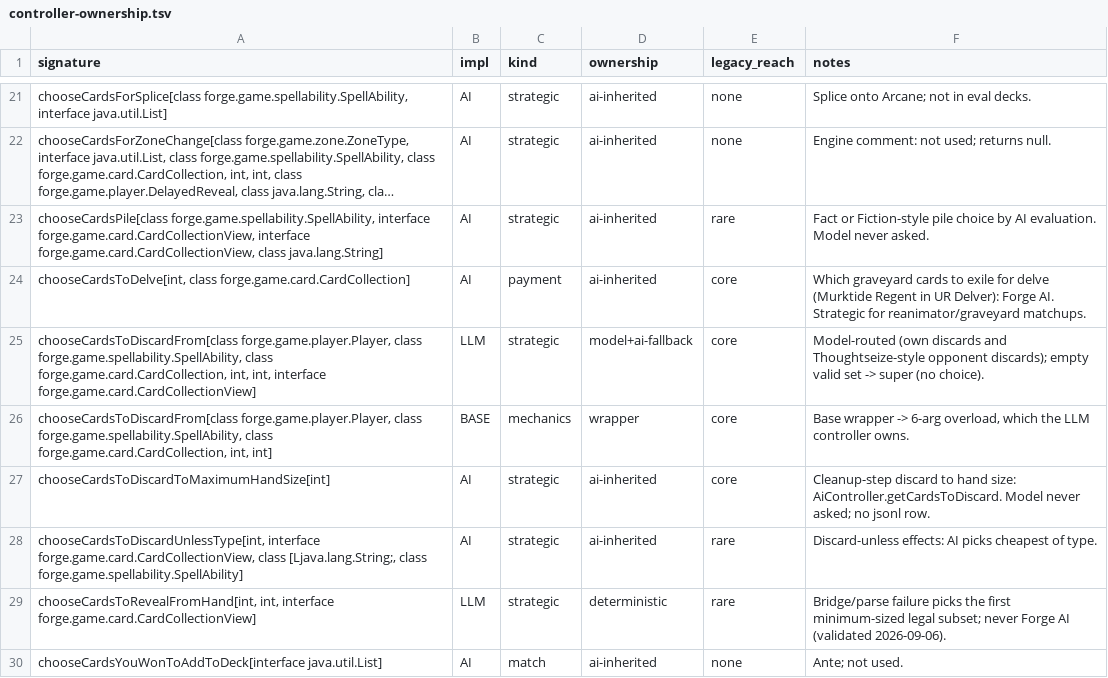
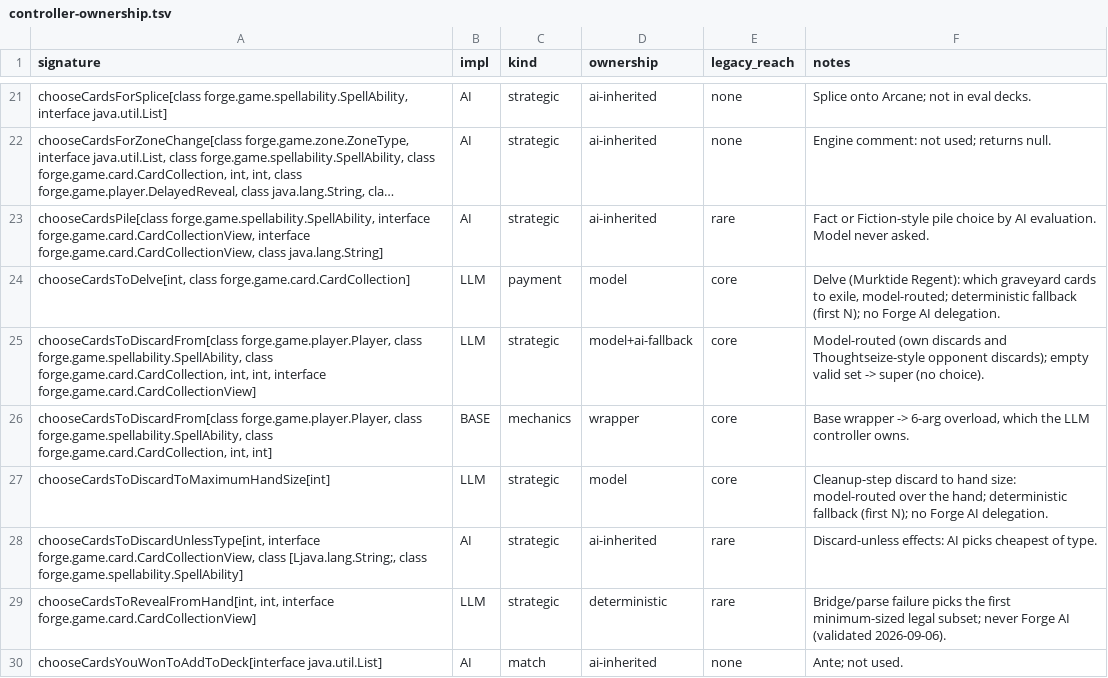
Before and after one commit to lumlaolao/spike-eval, a TSV file: docs/harness/controller-ownership.tsv, drawn as a sheet; only a part is shown, gaps mark what is left out; long unchanged cells end in …; the diff names each change by its address in the sheet, - before the commit and + after, or states it on an @@ line.

Commit message:
harness(G7): route cleanup-discard and delve; make asks self-contained
Moves two more hooks from silent Forge AI to model-owned (ownership 9 -> 7):
- chooseCardsToDiscardToMaximumHandSize: cleanup-step discards (was
  AiController.getCardsToDiscard).
- chooseCardsToDelve: which graveyard cards to exile for delve (Murktide).
Both pick from the engine's legal card set; deterministic fallback = first N.

Fixes a real defect the new hooks surfaced. decideMany/decideOne retry prompts
used to send only "that reply had no parseable PICKS line..." with no state, on
the assumption the backend remembers "the list above". A stateless backend does
not, so a retrying model re-answered blind -- and the acceptance faithful stage
caught it (10/80 prompts lacked the observation header once the fake model began
retrying the new PILKS menus). Retries now re-send the WHOLE prompt (state +
menu) plus the correction, so every model ask carries the observation.

Canaries re-pinned deliberately (auto/floor paths changed):
floor 1005 -> 1053 decisions; random 81 -> 67 decisions (winner B).

- test: g7CleanupDiscardAndDelveAreModelRouted.
- ledger 2 rows ai-inherited -> model; pin 9 -> 7.

Validated: bash eval/harness_acceptance.sh -> all 9 stages PASS; 202/202 Java
tests, 107 Python, ownership 7.

```diff
--- a/docs/harness/controller-ownership.tsv
+++ b/docs/harness/controller-ownership.tsv
-B24 (impl): AI
+B24 (impl): LLM
-D24 (ownership): ai-inherited
+D24 (ownership): model
-F24 (notes): Which graveyard cards to exile for delve (Murktide Regent in UR Delver): Forge AI. Strategic for reanimator/graveyard matchups.
+F24 (notes): Delve (Murktide Regent): which graveyard cards to exile, model-routed; deterministic fallback (first N); no Forge AI delegation.
-B27 (impl): AI
+B27 (impl): LLM
-D27 (ownership): ai-inherited
+D27 (ownership): model
-F27 (notes): …hand size: AiController.getCardsToDiscard. Model never asked; no jsonl row.
+F27 (notes): …hand size: model-routed over the hand; deterministic fallback (first N); no Forge AI delegation.
```
Also changed, not shown: 8 other files.
